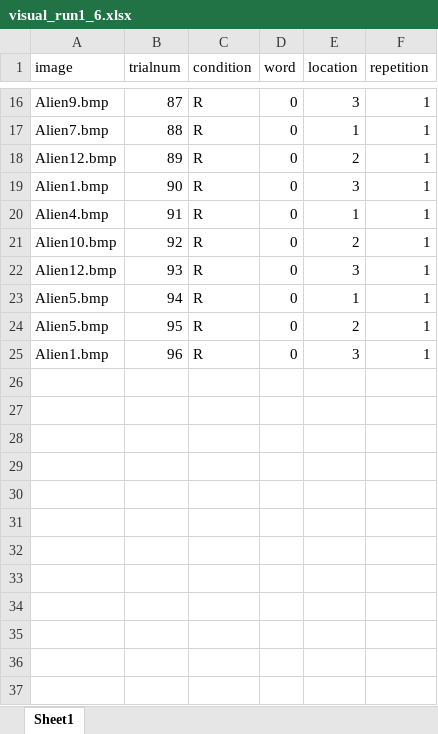
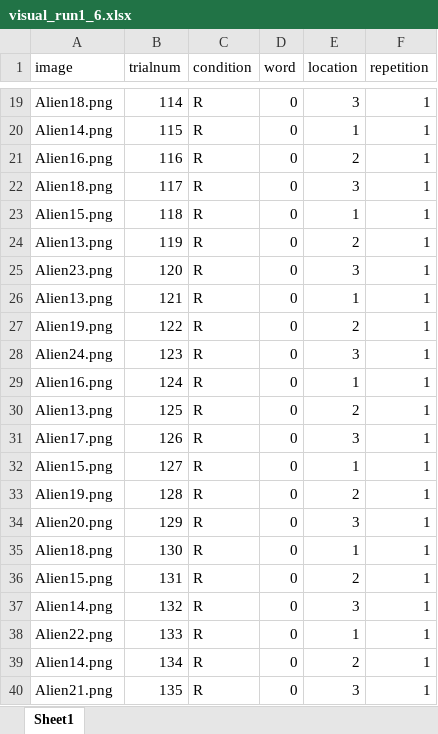
Before and after one commit to Qlab-UDel/qlab, an Excel workbook: experiments/sl-fmri-expt/dec2018_fmri/visual/visual_run1_6.xlsx, sheet Sheet1, drawn as a sheet; only a part is shown, gaps mark what is left out; values as stored, in another font and other column widths than the file's, no borders; addresses are those after the commit; the diff covers the shown part only; the diff names each change by its address in the sheet, - before the commit and + after, or states it on an @@ line.

```diff
--- a/experiments/sl-fmri-expt/dec2018_fmri/visual/visual_run1_6.xlsx (sheet Sheet1)
+++ b/experiments/sl-fmri-expt/dec2018_fmri/visual/visual_run1_6.xlsx (sheet Sheet1)
-A19 (image): Alien9.bmp
+A19 (image): Alien18.png
-B19 (trialnum): 87
+B19 (trialnum): 114
-A20 (image): Alien7.bmp
+A20 (image): Alien14.png
-B20 (trialnum): 88
+B20 (trialnum): 115
-A21 (image): Alien12.bmp
+A21 (image): Alien16.png
-B21 (trialnum): 89
+B21 (trialnum): 116
-A22 (image): Alien1.bmp
+A22 (image): Alien18.png
-B22 (trialnum): 90
+B22 (trialnum): 117
-A23 (image): Alien4.bmp
+A23 (image): Alien15.png
-B23 (trialnum): 91
+B23 (trialnum): 118
-A24 (image): Alien10.bmp
+A24 (image): Alien13.png
-B24 (trialnum): 92
+B24 (trialnum): 119
-A25 (image): Alien12.bmp
+A25 (image): Alien23.png
-B25 (trialnum): 93
+B25 (trialnum): 120
+row 26: Alien13.png | 121 | R | 0 | 1 | 1
+row 27: Alien19.png | 122 | R | 0 | 2 | 1
+row 28: Alien24.png | 123 | R | 0 | 3 | 1
+row 29: Alien16.png | 124 | R | 0 | 1 | 1
+row 30: Alien13.png | 125 | R | 0 | 2 | 1
+row 31: Alien17.png | 126 | R | 0 | 3 | 1
-A32 (image): Alien5.bmp
+A32 (image): Alien15.png
-B32 (trialnum): 94
+B32 (trialnum): 127
+row 33: Alien19.png | 128 | R | 0 | 2 | 1
+row 34: Alien20.png | 129 | R | 0 | 3 | 1
+row 35: Alien18.png | 130 | R | 0 | 1 | 1
-A36 (image): Alien5.bmp
+A36 (image): Alien15.png
-B36 (trialnum): 95
+B36 (trialnum): 131
-A37 (image): Alien1.bmp
+A37 (image): Alien14.png
-B37 (trialnum): 96
+B37 (trialnum): 132
+row 38: Alien22.png | 133 | R | 0 | 1 | 1
+row 39: Alien14.png | 134 | R | 0 | 2 | 1
+row 40: Alien21.png | 135 | R | 0 | 3 | 1
```
Also changed, not shown: 24 added rows and 28 edited cells elsewhere in this sheet, experiments/sl-fmri-expt/dec2018_fmri/visual/visual_run1.xlsx, experiments/sl-fmri-expt/dec2018_fmri/visual/visual_run2.xlsx, 52 other files.
